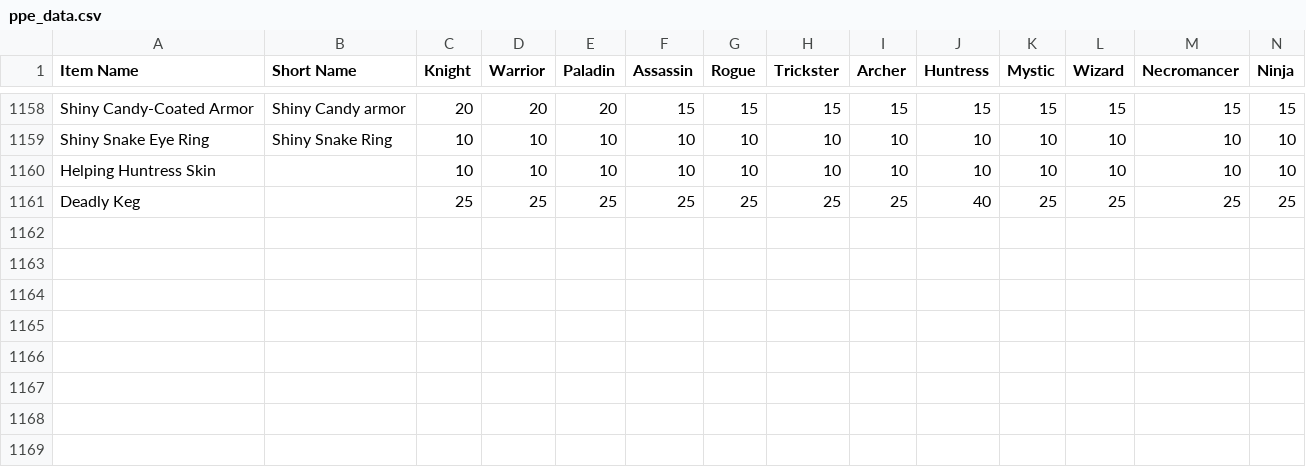
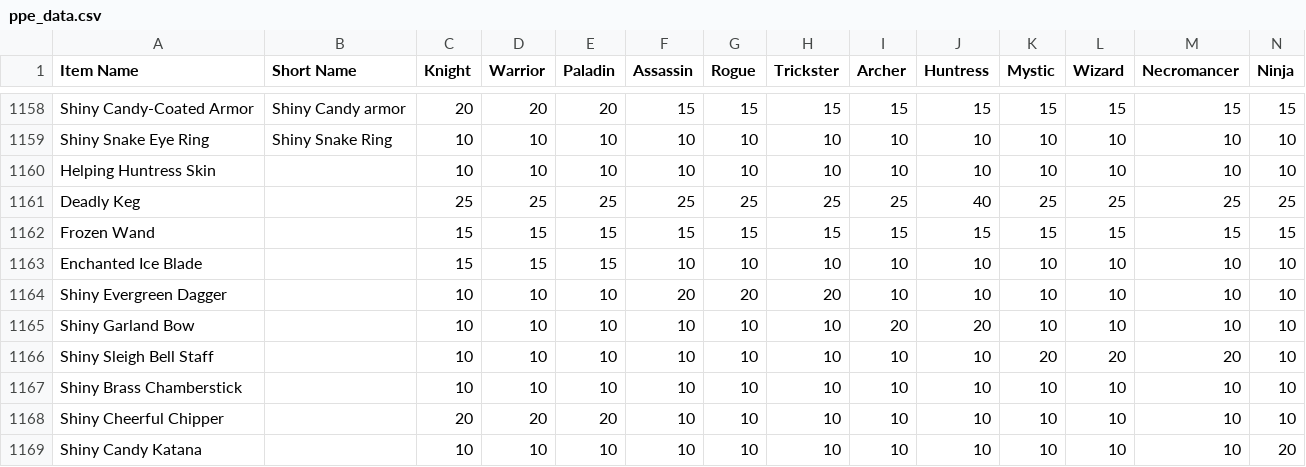
Before and after one commit to Sanketh7/contest-bot, a CSV file: ppe_data.csv, drawn as a sheet; only a part is shown, gaps mark what is left out; rows hold the shown columns only; the diff names each change by its address in the sheet, - before the commit and + after, or states it on an @@ line.

Commit message:
points update

```diff
--- a/ppe_data.csv
+++ b/ppe_data.csv
+row 1162: Frozen Wand |  | 15 | 15 | 15 | 15 | 15 | 15 | 15 | 15 | 15 | 15 | 15 | 15
+row 1163: Enchanted Ice Blade |  | 15 | 15 | 15 | 10 | 10 | 10 | 10 | 10 | 10 | 10 | 10 | 10
+row 1164: Shiny Evergreen Dagger |  | 10 | 10 | 10 | 20 | 20 | 20 | 10 | 10 | 10 | 10 | 10 | 10
+row 1165: Shiny Garland Bow |  | 10 | 10 | 10 | 10 | 10 | 10 | 20 | 20 | 10 | 10 | 10 | 10
+row 1166: Shiny Sleigh Bell Staff |  | 10 | 10 | 10 | 10 | 10 | 10 | 10 | 10 | 20 | 20 | 20 | 10
+row 1167: Shiny Brass Chamberstick |  | 10 | 10 | 10 | 10 | 10 | 10 | 10 | 10 | 10 | 10 | 10 | 10
+row 1168: Shiny Cheerful Chipper |  | 20 | 20 | 20 | 10 | 10 | 10 | 10 | 10 | 10 | 10 | 10 | 10
+row 1169: Shiny Candy Katana |  | 10 | 10 | 10 | 10 | 10 | 10 | 10 | 10 | 10 | 10 | 10 | 20
```
